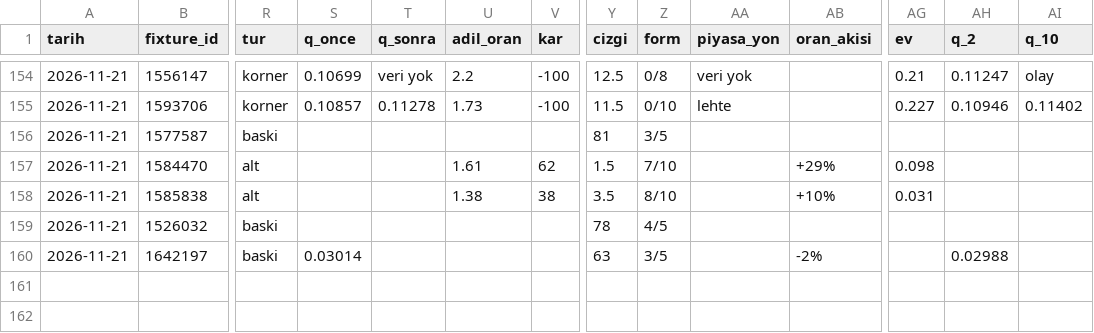
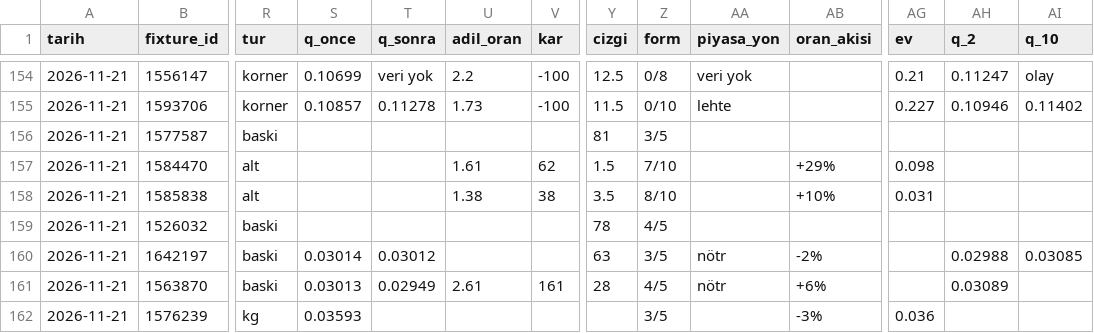
Before and after one commit to leaderofhorde1/Gol-Analizi, a CSV file: data/sinyaller.csv, drawn as a sheet; only a part is shown, gaps mark what is left out; rows hold the shown columns only; the diff names each change by its address in the sheet, - before the commit and + after, or states it on an @@ line.

```diff
--- a/data/sinyaller.csv
+++ b/data/sinyaller.csv
-T160 (q_sonra): (empty)
+T160 (q_sonra): 0.03012
-AA160 (piyasa_yon): (empty)
+AA160 (piyasa_yon): nötr
-AI160 (q_10): (empty)
+AI160 (q_10): 0.03085
+row 161: 2026-11-21 | 1563870 | baski | 0.03013 | 0.02949 | 2.61 | 161 | 28 | 4/5 | nötr | +6% |  | 0.03089
+row 162: 2026-11-21 | 1576239 | kg | 0.03593 |  |  |  |  | 3/5 |  | -3% | 0.036
```
Also changed, not shown: 3 other files.
